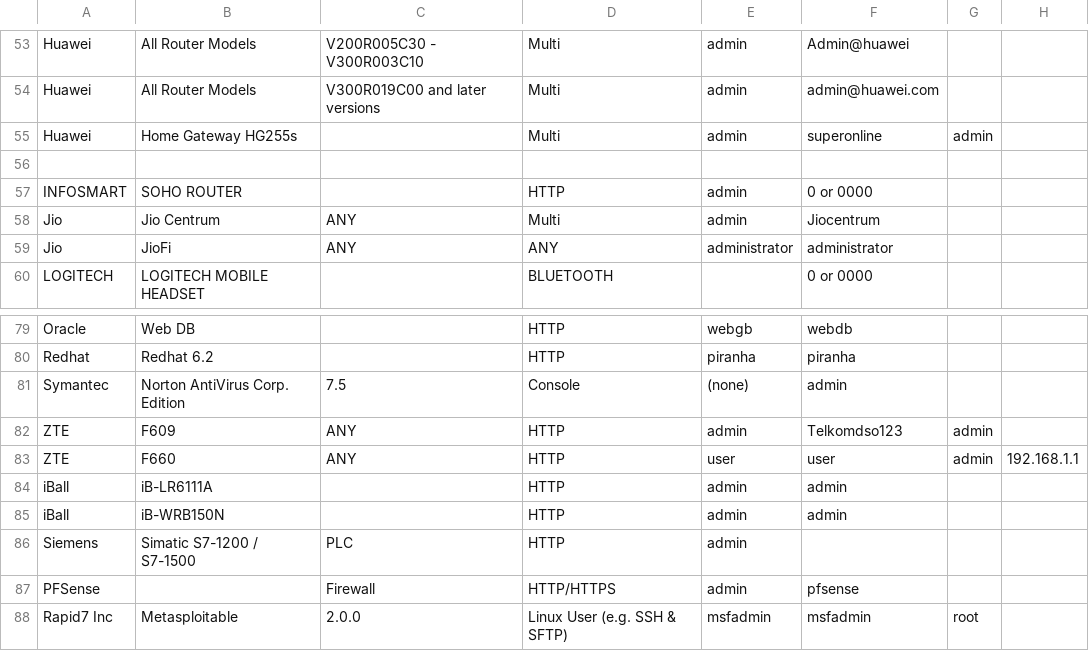
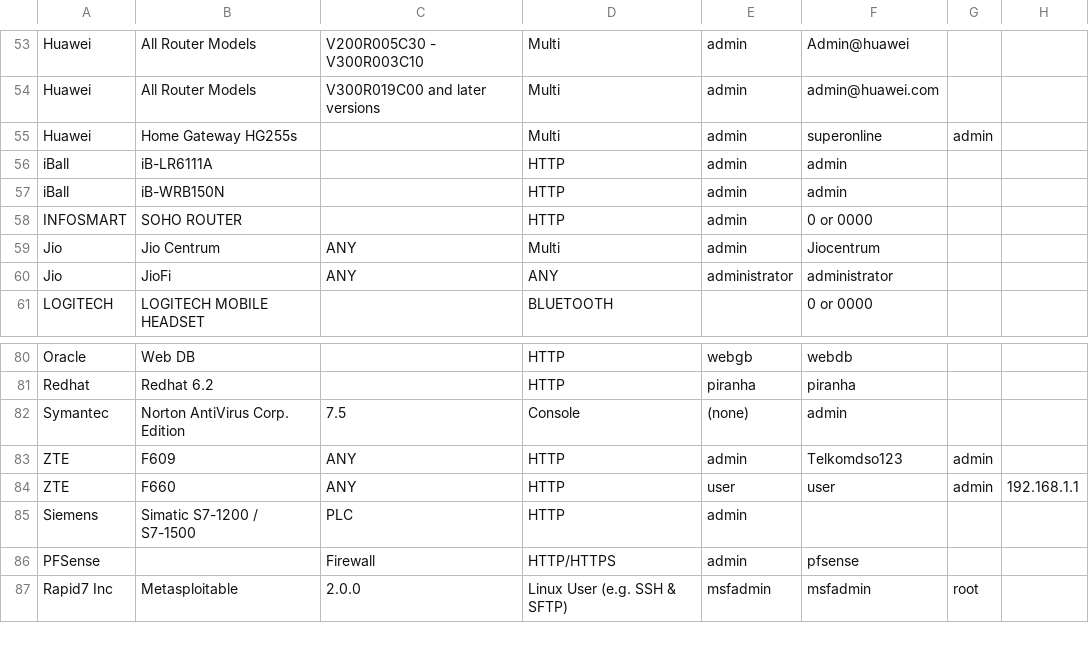
Before and after one commit to many-passwords/many-passwords, a CSV file: passwords.csv, drawn as a sheet; only a part is shown, gaps mark what is left out.

Commit message:
Unfinished alphabetical order - J

```diff
--- a/passwords.csv
+++ b/passwords.csv
@@ -55,3 +55,4 @@ Huawei,All Router Models,V300R019C00 and later versions,Multi,admin,admin@huawei
 Huawei,Home Gateway HG255s,,Multi,admin,superonline,admin,
-
+iBall,iB-LR6111A,,HTTP,admin,admin,,
+iBall,iB-WRB150N,,HTTP,admin,admin,,
 INFOSMART,SOHO ROUTER,,HTTP,admin,0 or 0000,,
@@ -83,4 +84,2 @@ ZTE,F609,ANY,HTTP,admin,Telkomdso123,admin,
 ZTE,F660,ANY,HTTP,user,user,admin,192.168.1.1
-iBall,iB-LR6111A,,HTTP,admin,admin,,
-iBall,iB-WRB150N,,HTTP,admin,admin,,
 Siemens,Simatic S7-1200 / S7-1500,PLC,HTTP,admin,,,
```
